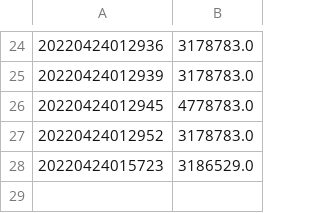
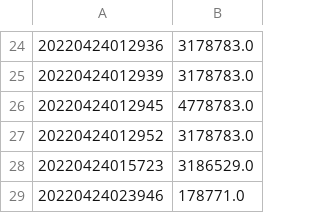
Before and after one commit to sarathsajan/dca-strategy-test, a CSV file: codebase/price_data/btcinr.csv, drawn as a sheet; only a part is shown, gaps mark what is left out; the diff names each change by its address in the sheet, - before the commit and + after, or states it on an @@ line.

```diff
--- a/codebase/price_data/btcinr.csv
+++ b/codebase/price_data/btcinr.csv
+row 29: 20220424023946 | 178771.0
```
Also changed, not shown: codebase/price_data/dotinr.csv, codebase/price_data/ethinr.csv, 10 other files.
